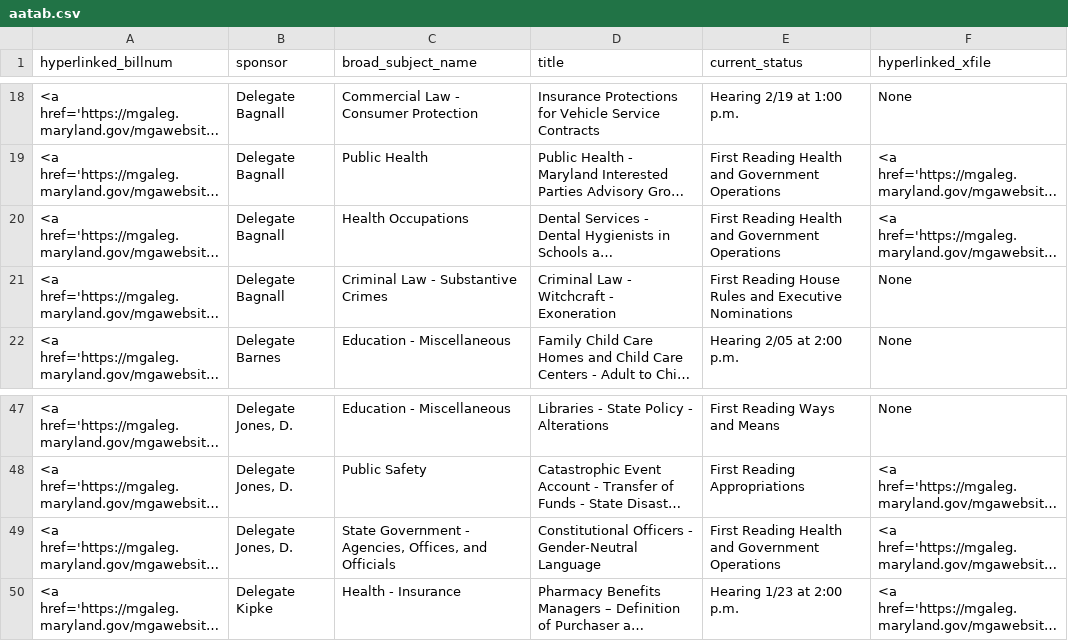
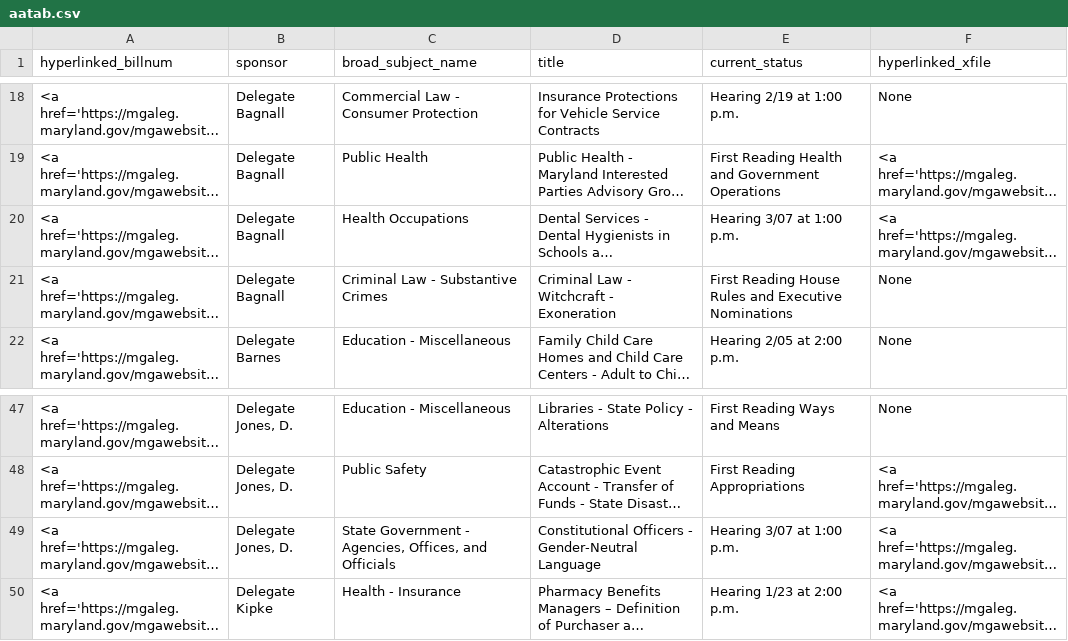
Before and after one commit to Baltimore-Sun/md-ga-bill-tracker, a CSV file: aatab.csv, drawn as a sheet; only a part is shown, gaps mark what is left out; long unchanged cells end in …; the diff names each change by its address in the sheet, - before the commit and + after, or states it on an @@ line.

```diff
--- a/aatab.csv
+++ b/aatab.csv
-E20 (current_status): First Reading Health and Government Operations
+E20 (current_status): Hearing 3/07 at 1:00 p.m.
-E49 (current_status): First Reading Health and Government Operations
+E49 (current_status): Hearing 3/07 at 1:00 p.m.
```
Also changed, not shown: howtab.csv.
